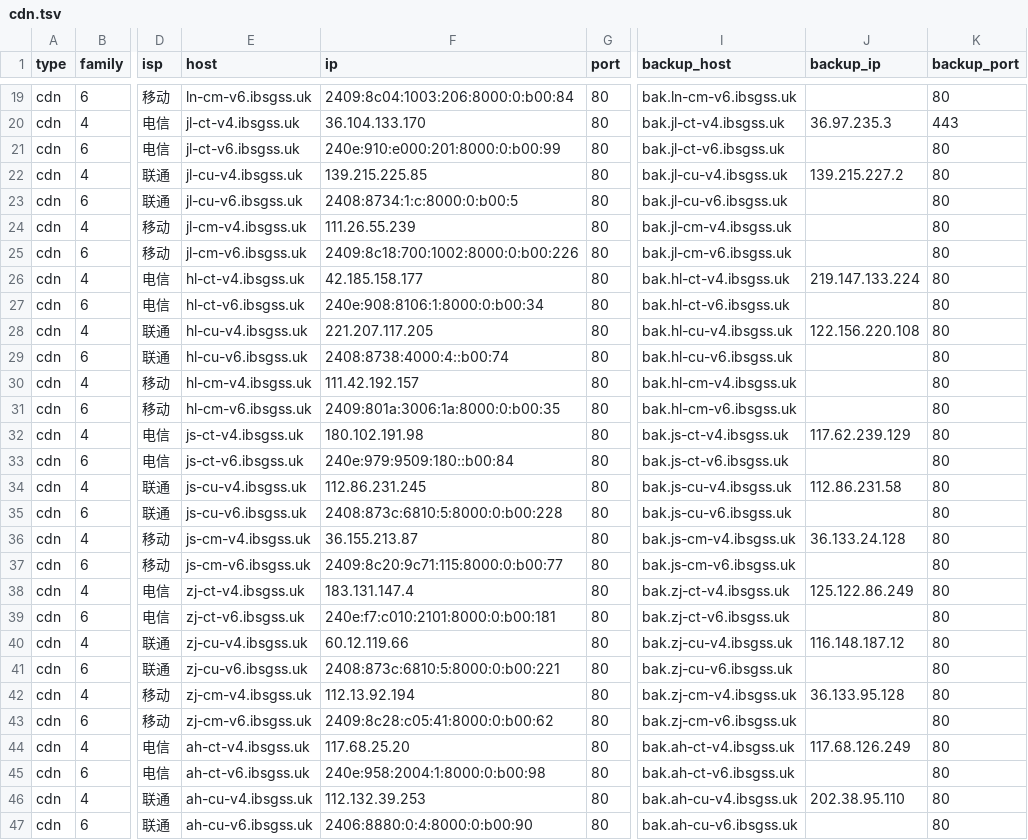
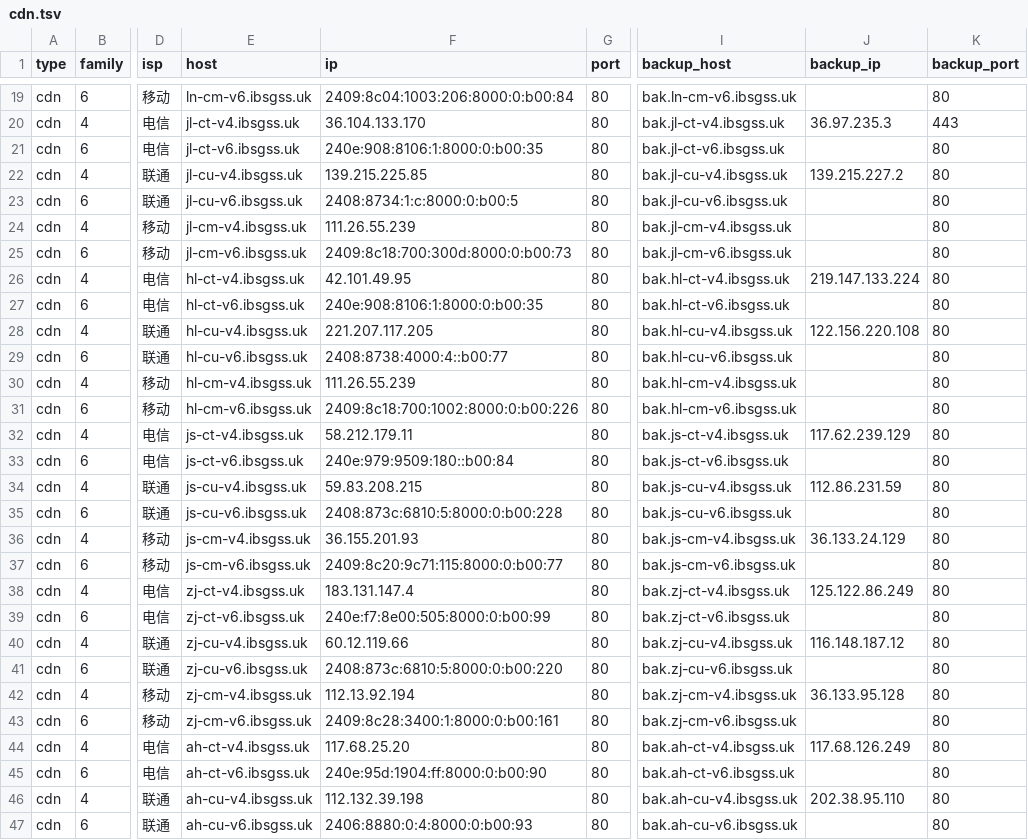
Before and after one commit to Tozward/TcpQuality, a TSV file: nodes/cdn.tsv, drawn as a sheet; only a part is shown, gaps mark what is left out; the diff covers the shown part only; the diff names each change by its address in the sheet, - before the commit and + after, or states it on an @@ line.

```diff
--- a/nodes/cdn.tsv
+++ b/nodes/cdn.tsv
-F21 (ip): 240e:910:e000:201:8000:0:b00:99
+F21 (ip): 240e:908:8106:1:8000:0:b00:35
-F25 (ip): 2409:8c18:700:1002:8000:0:b00:226
+F25 (ip): 2409:8c18:700:300d:8000:0:b00:73
-F26 (ip): 42.185.158.177
+F26 (ip): 42.101.49.95
-F27 (ip): 240e:908:8106:1:8000:0:b00:34
+F27 (ip): 240e:908:8106:1:8000:0:b00:35
-F29 (ip): 2408:8738:4000:4::b00:74
+F29 (ip): 2408:8738:4000:4::b00:77
-F30 (ip): 111.42.192.157
+F30 (ip): 111.26.55.239
-F31 (ip): 2409:801a:3006:1a:8000:0:b00:35
+F31 (ip): 2409:8c18:700:1002:8000:0:b00:226
-F32 (ip): 180.102.191.98
+F32 (ip): 58.212.179.11
-F34 (ip): 112.86.231.245
+F34 (ip): 59.83.208.215
-J34 (backup_ip): 112.86.231.58
+J34 (backup_ip): 112.86.231.59
-F36 (ip): 36.155.213.87
+F36 (ip): 36.155.201.93
-J36 (backup_ip): 36.133.24.128
+J36 (backup_ip): 36.133.24.129
-F39 (ip): 240e:f7:c010:2101:8000:0:b00:181
+F39 (ip): 240e:f7:8e00:505:8000:0:b00:99
-F41 (ip): 2408:873c:6810:5:8000:0:b00:221
+F41 (ip): 2408:873c:6810:5:8000:0:b00:220
-F43 (ip): 2409:8c28:c05:41:8000:0:b00:62
+F43 (ip): 2409:8c28:3400:1:8000:0:b00:161
-F45 (ip): 240e:958:2004:1:8000:0:b00:98
+F45 (ip): 240e:95d:1904:ff:8000:0:b00:90
-F46 (ip): 112.132.39.253
+F46 (ip): 112.132.39.198
-F47 (ip): 2406:8880:0:4:8000:0:b00:90
+F47 (ip): 2406:8880:0:4:8000:0:b00:93
```
Also changed, not shown: 97 edited cells elsewhere in this file, nodes/all.tsv, nodes/cernet.tsv, 4 other files.
